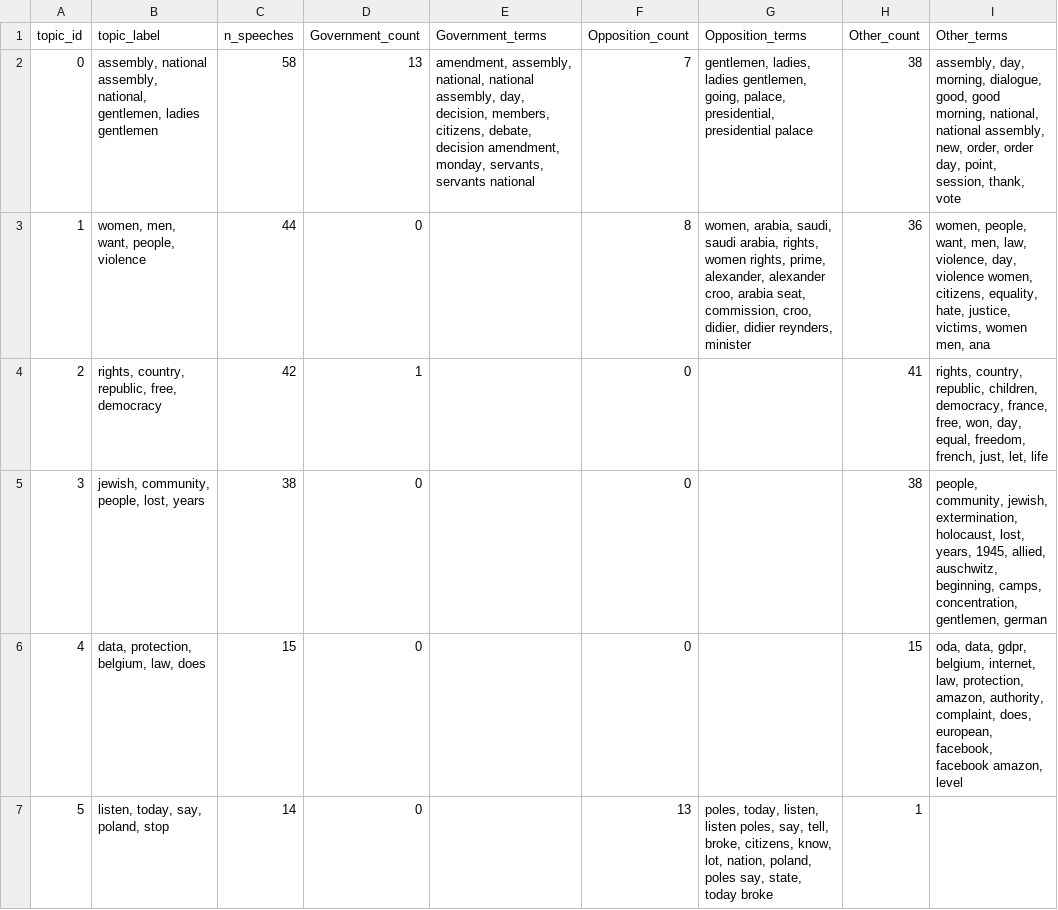
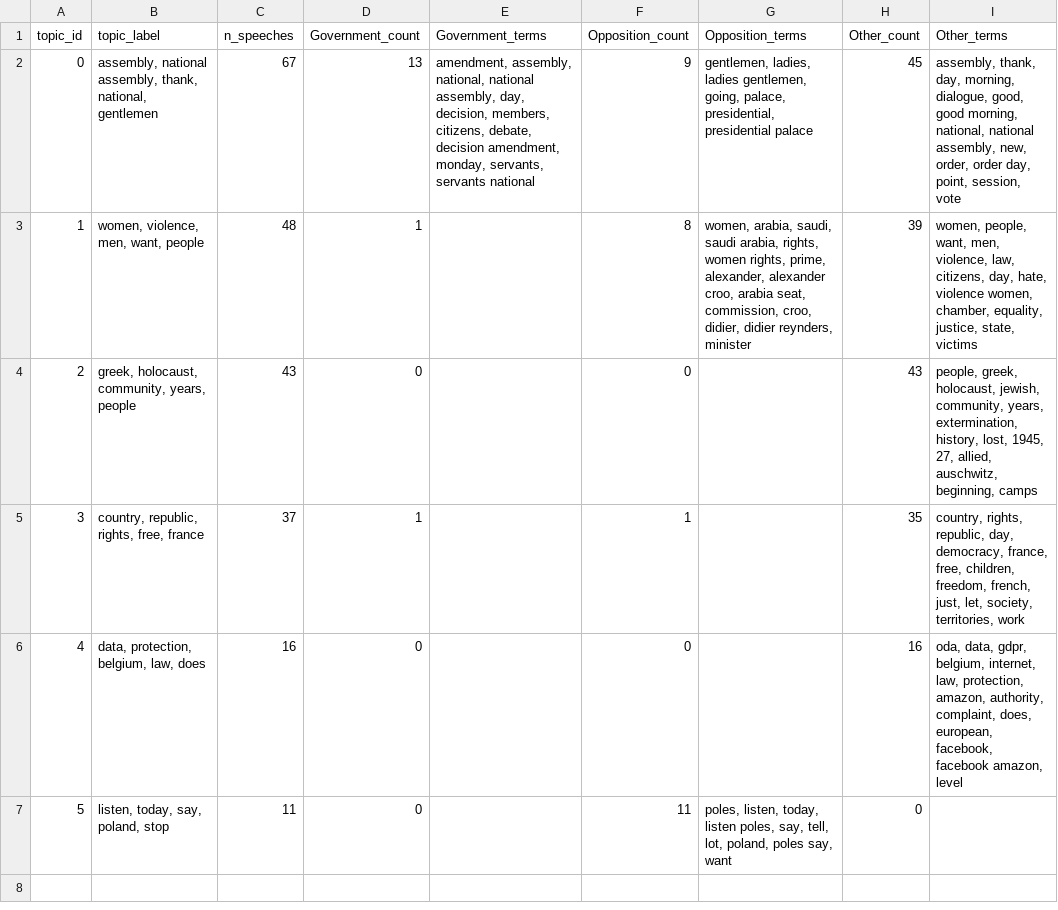
Before and after one commit to Gargant0373/NLP-Project, a CSV file: results/framing_Civil_Rights.csv, drawn as a sheet.

```diff
--- a/results/framing_Civil_Rights.csv
+++ b/results/framing_Civil_Rights.csv
@@ -1,7 +1,7 @@
 topic_id,topic_label,n_speeches,Government_count,Government_terms,Opposition_count,Opposition_terms,Other_count,Other_terms
-0,"assembly, national assembly, national, gentlemen, ladies gentlemen",58,13,"amendment, assembly, national, national assembly, day, decision, members, citizens, debate, decision amendment, monday, servants, servants national",7,"gentlemen, ladies, ladies gentlemen, going, palace, presidential, presidential palace",38,"assembly, day, morning, dialogue, good, good morning, national, national assembly, new, order, order day, point, session, thank, vote"
-1,"women, men, want, people, violence",44,0,,8,"women, arabia, saudi, saudi arabia, rights, women rights, prime, alexander, alexander croo, arabia seat, commission, croo, didier, didier reynders, minister",36,"women, people, want, men, law, violence, day, violence women, citizens, equality, hate, justice, victims, women men, ana"
-2,"rights, country, republic, free, democracy",42,1,,0,,41,"rights, country, republic, children, democracy, france, free, won, day, equal, freedom, french, just, let, life"
-3,"jewish, community, people, lost, years",38,0,,0,,38,"people, community, jewish, extermination, holocaust, lost, years, 1945, allied, auschwitz, beginning, camps, concentration, gentlemen, german"
-4,"data, protection, belgium, law, does",15,0,,0,,15,"oda, data, gdpr, belgium, internet, law, protection, amazon, authority, complaint, does, european, facebook, facebook amazon, level"
-5,"listen, today, say, poland, stop",14,0,,13,"poles, today, listen, listen poles, say, tell, broke, citizens, know, lot, nation, poland, poles say, state, today broke",1,
+0,"assembly, national assembly, thank, national, gentlemen",67,13,"amendment, assembly, national, national assembly, day, decision, members, citizens, debate, decision amendment, monday, servants, servants national",9,"gentlemen, ladies, ladies gentlemen, going, palace, presidential, presidential palace",45,"assembly, thank, day, morning, dialogue, good, good morning, national, national assembly, new, order, order day, point, session, vote"
+1,"women, violence, men, want, people",48,1,,8,"women, arabia, saudi, saudi arabia, rights, women rights, prime, alexander, alexander croo, arabia seat, commission, croo, didier, didier reynders, minister",39,"women, people, want, men, violence, law, citizens, day, hate, violence women, chamber, equality, justice, state, victims"
+2,"greek, holocaust, community, years, people",43,0,,0,,43,"people, greek, holocaust, jewish, community, years, extermination, history, lost, 1945, 27, allied, auschwitz, beginning, camps"
+3,"country, republic, rights, free, france",37,1,,1,,35,"country, rights, republic, day, democracy, france, free, children, freedom, french, just, let, society, territories, work"
+4,"data, protection, belgium, law, does",16,0,,0,,16,"oda, data, gdpr, belgium, internet, law, protection, amazon, authority, complaint, does, european, facebook, facebook amazon, level"
+5,"listen, today, say, poland, stop",11,0,,11,"poles, listen, today, listen poles, say, tell, lot, poland, poles say, want",0,
```
Also changed, not shown: results/framing_Education.csv, results/framing_Government_Operations.csv, 16 other files.
